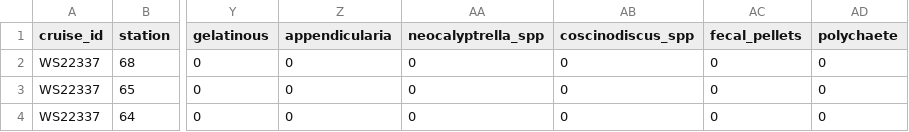
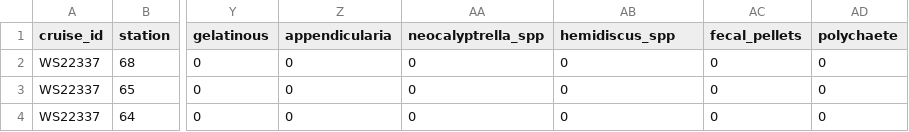
Before and after one commit to eqmh/stringmatch, a CSV file: sfer_taxa_concentration.csv, drawn as a sheet; only a part is shown, gaps mark what is left out; the diff names each change by its address in the sheet, - before the commit and + after, or states it on an @@ line.

Commit message:
correct taxonomy: coscinodiscus to hemidiscus

```diff
--- a/sfer_taxa_concentration.csv
+++ b/sfer_taxa_concentration.csv
-AB1: coscinodiscus_spp
+AB1: hemidiscus_spp
```
Also changed, not shown: 1 other file.
